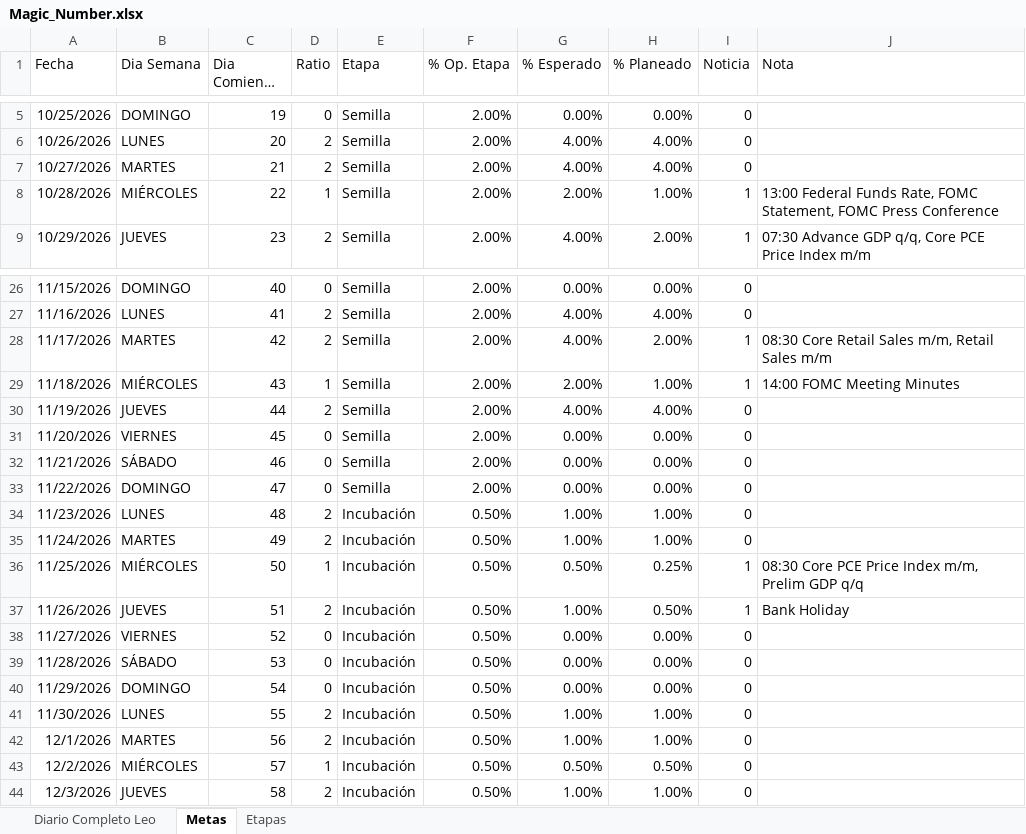
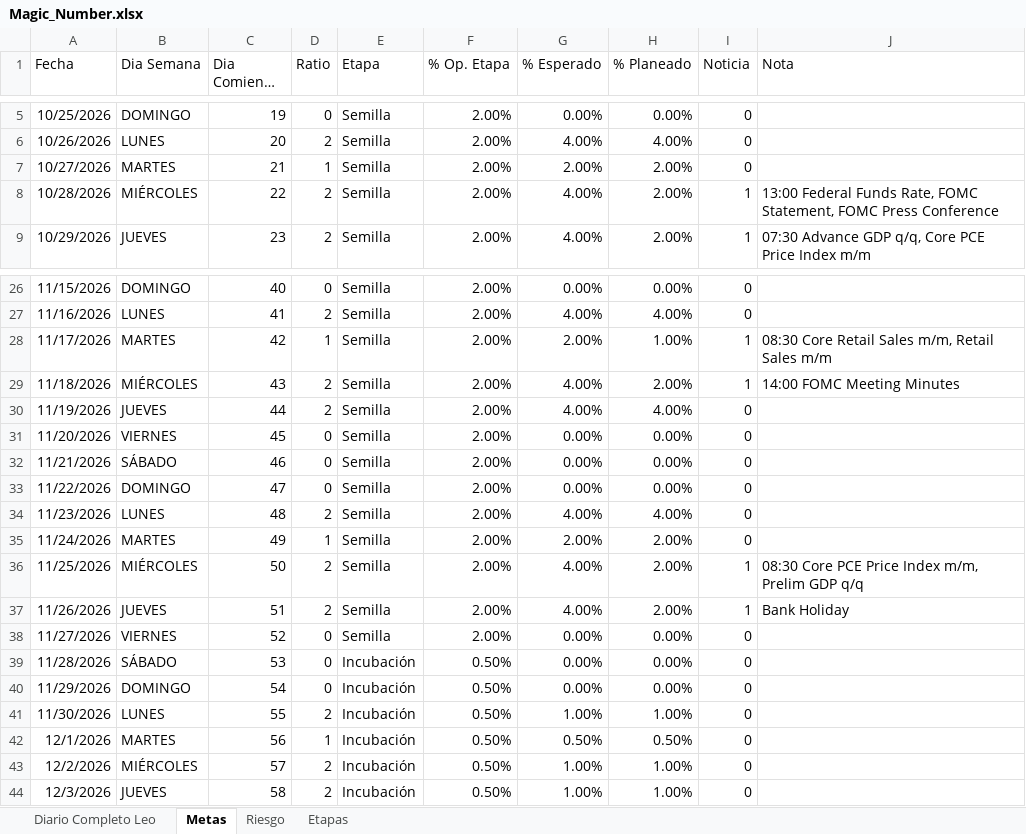
Before and after one commit to LeonArias13/Diario_GODandNasdaq, an Excel workbook: Magic_Number.xlsx, sheet Metas, drawn as a sheet; only a part is shown, gaps mark what is left out; long unchanged cells end in …; values as stored, in another font and other column widths than the file's, no borders; table styles not drawn; the diff covers the shown part only; the diff names each change by its address in the sheet, - before the commit and + after, or states it on an @@ line.

```diff
--- a/Magic_Number.xlsx (sheet Metas)
+++ b/Magic_Number.xlsx (sheet Metas)
@@ sheet tab unhidden: Riesgo @@
-D7 (Ratio): 2
+D7 (Ratio): 1
-G7 (% Esperado): 4.00%
+G7 (% Esperado): 2.00%
-H7 (% Planeado): 4.00%
+H7 (% Planeado): 2.00%
-D8 (Ratio): 1
+D8 (Ratio): 2
-G8 (% Esperado): 2.00%
+G8 (% Esperado): 4.00%
-H8 (% Planeado): 1.00%
+H8 (% Planeado): 2.00%
-D28 (Ratio): 2
+D28 (Ratio): 1
-G28 (% Esperado): 4.00%
+G28 (% Esperado): 2.00%
-H28 (% Planeado): 2.00%
+H28 (% Planeado): 1.00%
-D29 (Ratio): 1
+D29 (Ratio): 2
-G29 (% Esperado): 2.00%
+G29 (% Esperado): 4.00%
-H29 (% Planeado): 1.00%
+H29 (% Planeado): 2.00%
-E34:E38 (Etapa): Incubación
+E34:E38 (Etapa): Semilla
-F34:F38 (% Op. Etapa): 0.50%
+F34:F38 (% Op. Etapa): 2.00%
-G34 (% Esperado): 1.00%
+G34 (% Esperado): 4.00%
-H34 (% Planeado): 1.00%
+H34 (% Planeado): 4.00%
-D35 (Ratio): 2
+D35 (Ratio): 1
-G35 (% Esperado): 1.00%
+G35 (% Esperado): 2.00%
-H35 (% Planeado): 1.00%
+H35 (% Planeado): 2.00%
-D36 (Ratio): 1
+D36 (Ratio): 2
-G36 (% Esperado): 0.50%
+G36 (% Esperado): 4.00%
-H36 (% Planeado): 0.25%
+H36 (% Planeado): 2.00%
-G37 (% Esperado): 1.00%
+G37 (% Esperado): 4.00%
-H37 (% Planeado): 0.50%
+H37 (% Planeado): 2.00%
-D42 (Ratio): 2
+D42 (Ratio): 1
-G42 (% Esperado): 1.00%
+G42 (% Esperado): 0.50%
-H42 (% Planeado): 1.00%
+H42 (% Planeado): 0.50%
-D43 (Ratio): 1
+D43 (Ratio): 2
-G43 (% Esperado): 0.50%
+G43 (% Esperado): 1.00%
-H43 (% Planeado): 0.50%
+H43 (% Planeado): 1.00%
```
Also changed, not shown: 204 edited cells elsewhere in this sheet, sheet Diario Completo Leo, 2 other files.
